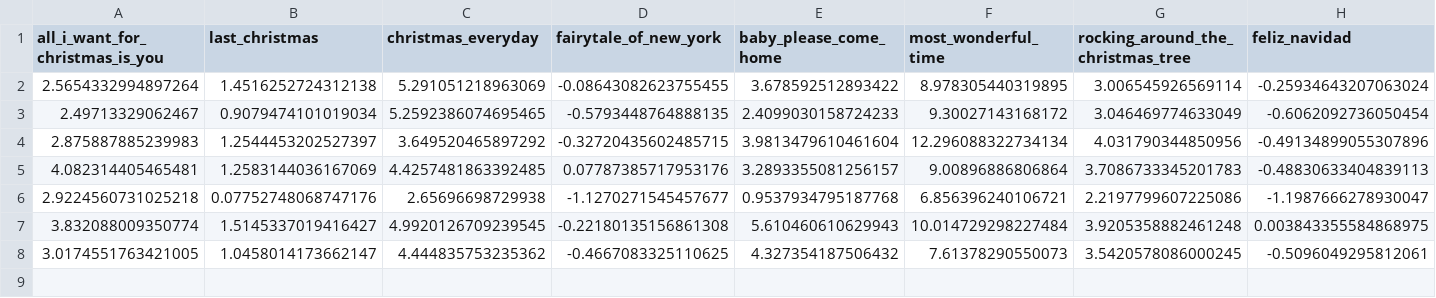
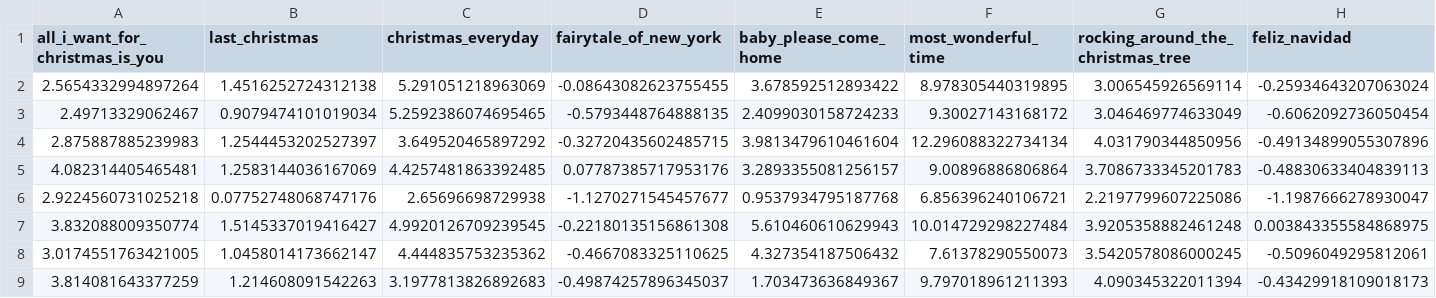
Before and after one commit to nathancunn/is_it_christmas_yet, a CSV file: plot_data.csv, drawn as a sheet; only a part is shown; rows hold the shown columns only; the diff names each change by its address in the sheet, - before the commit and + after, or states it on an @@ line.

Commit message:
Data update 2025-08-15

```diff
--- a/plot_data.csv
+++ b/plot_data.csv
+row 9: 3.814081643377259 | 1.214608091542263 | 3.1977813826892683 | -0.49874257896345037 | 1.703473636849367 | 9.797018961211393 | 4.090345322011394 | -0.43429918109018173
```
